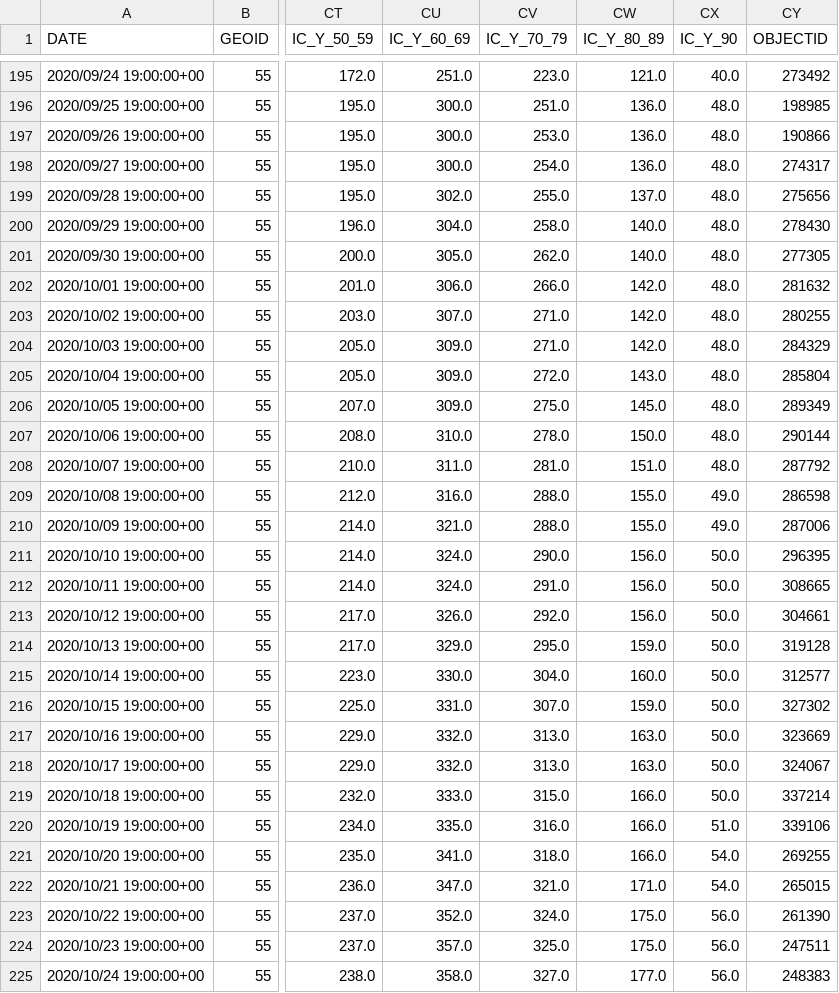
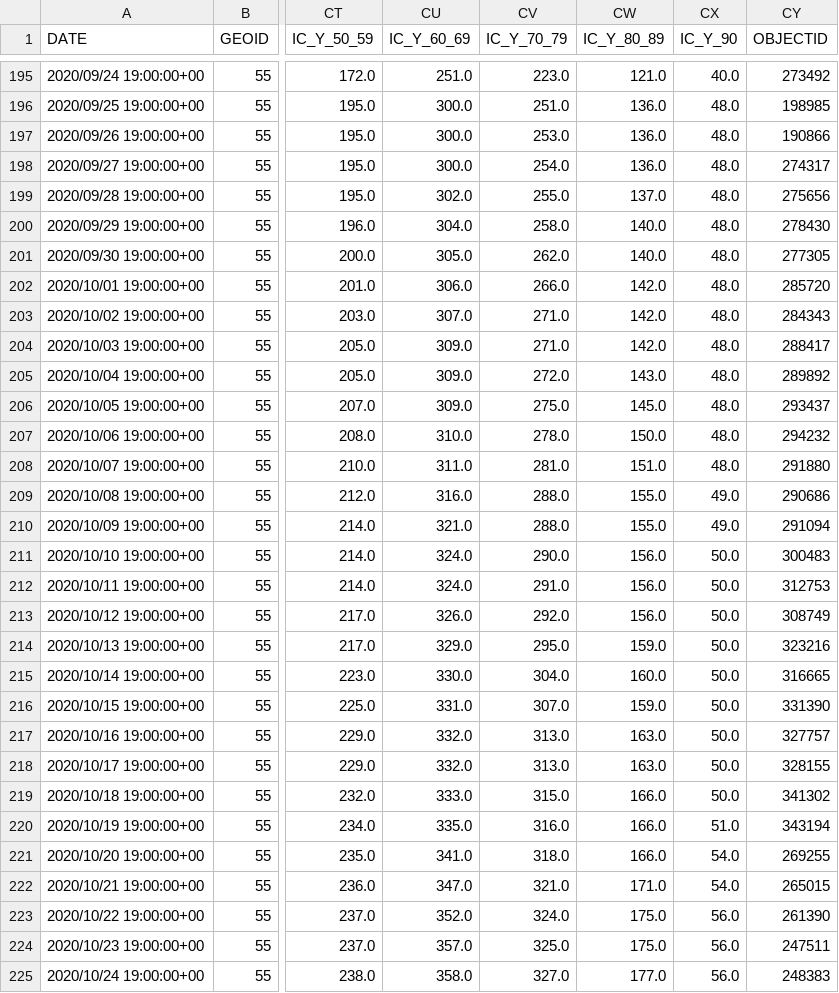
Before and after one commit to mattbayer/covid-wisconsin, a CSV file: data/Covid-Data-WI-State.csv, drawn as a sheet; only a part is shown, gaps mark what is left out; the diff covers the shown part only; the diff names each change by its address in the sheet, - before the commit and + after, or states it on an @@ line.

Commit message:
Data update

```diff
--- a/data/Covid-Data-WI-State.csv
+++ b/data/Covid-Data-WI-State.csv
-CY202 (OBJECTID): 281632
+CY202 (OBJECTID): 285720
-CY203 (OBJECTID): 280255
+CY203 (OBJECTID): 284343
-CY204 (OBJECTID): 284329
+CY204 (OBJECTID): 288417
-CY205 (OBJECTID): 285804
+CY205 (OBJECTID): 289892
-CY206 (OBJECTID): 289349
+CY206 (OBJECTID): 293437
-CY207 (OBJECTID): 290144
+CY207 (OBJECTID): 294232
-CY208 (OBJECTID): 287792
+CY208 (OBJECTID): 291880
-CY209 (OBJECTID): 286598
+CY209 (OBJECTID): 290686
-CY210 (OBJECTID): 287006
+CY210 (OBJECTID): 291094
-CY211 (OBJECTID): 296395
+CY211 (OBJECTID): 300483
-CY212 (OBJECTID): 308665
+CY212 (OBJECTID): 312753
-CY213 (OBJECTID): 304661
+CY213 (OBJECTID): 308749
-CY214 (OBJECTID): 319128
+CY214 (OBJECTID): 323216
-CY215 (OBJECTID): 312577
+CY215 (OBJECTID): 316665
-CY216 (OBJECTID): 327302
+CY216 (OBJECTID): 331390
-CY217 (OBJECTID): 323669
+CY217 (OBJECTID): 327757
-CY218 (OBJECTID): 324067
+CY218 (OBJECTID): 328155
-CY219 (OBJECTID): 337214
+CY219 (OBJECTID): 341302
-CY220 (OBJECTID): 339106
+CY220 (OBJECTID): 343194
```
Also changed, not shown: 1 added row and 11 edited cells elsewhere in this file, 7 other files.
